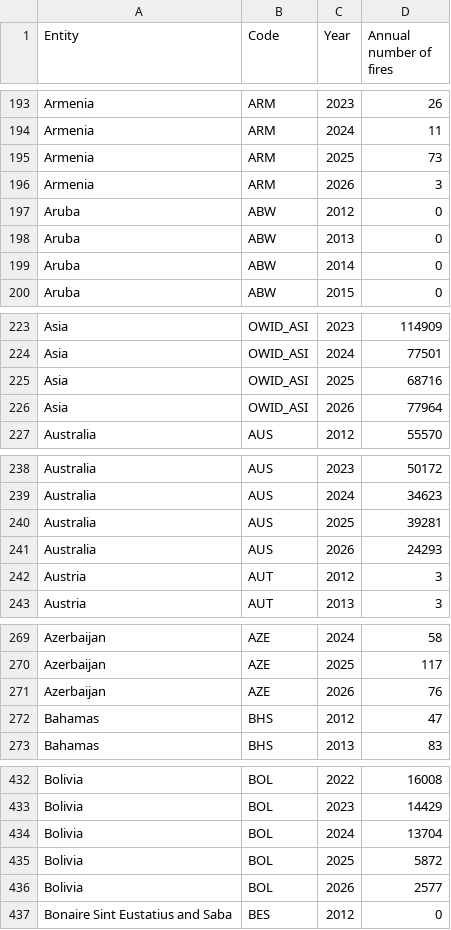
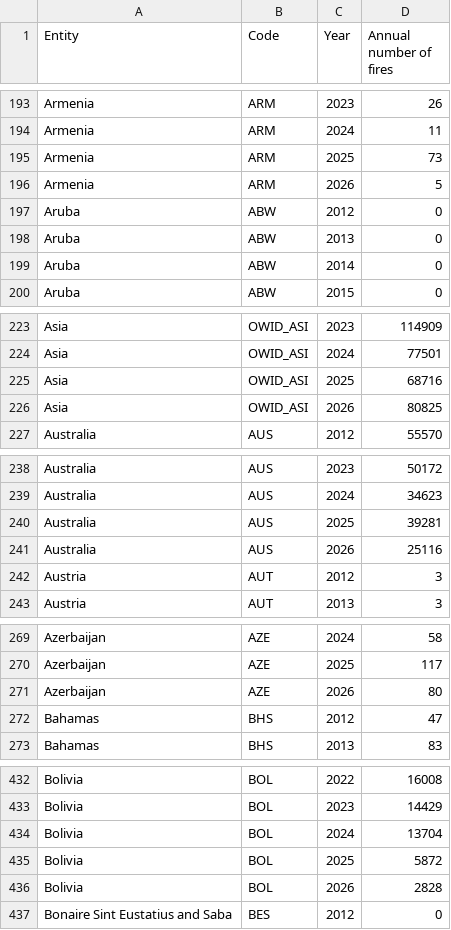
Before and after one commit to DanPhnx/pt-wildfire-catmodel, a CSV file: data/raw/effis_annual_fire_counts.csv, drawn as a sheet; only a part is shown, gaps mark what is left out; the diff covers the shown part only.

```diff
--- a/data/raw/effis_annual_fire_counts.csv
+++ b/data/raw/effis_annual_fire_counts.csv
@@ -195,3 +195,3 @@ Armenia,ARM,2024,11
 Armenia,ARM,2025,73
-Armenia,ARM,2026,3
+Armenia,ARM,2026,5
 Aruba,ABW,2012,0
@@ -225,3 +225,3 @@ Asia,OWID_ASI,2024,77501
 Asia,OWID_ASI,2025,68716
-Asia,OWID_ASI,2026,77964
+Asia,OWID_ASI,2026,80825
 Australia,AUS,2012,55570
@@ -240,3 +240,3 @@ Australia,AUS,2024,34623
 Australia,AUS,2025,39281
-Australia,AUS,2026,24293
+Australia,AUS,2026,25116
 Austria,AUT,2012,3
@@ -270,3 +270,3 @@ Azerbaijan,AZE,2024,58
 Azerbaijan,AZE,2025,117
-Azerbaijan,AZE,2026,76
+Azerbaijan,AZE,2026,80
 Bahamas,BHS,2012,47
@@ -435,3 +435,3 @@ Bolivia,BOL,2024,13704
 Bolivia,BOL,2025,5872
-Bolivia,BOL,2026,2577
+Bolivia,BOL,2026,2828
 Bonaire Sint Eustatius and Saba,BES,2012,0
```
Also changed, not shown: 92 edited cells elsewhere in this file, 12 other files.
